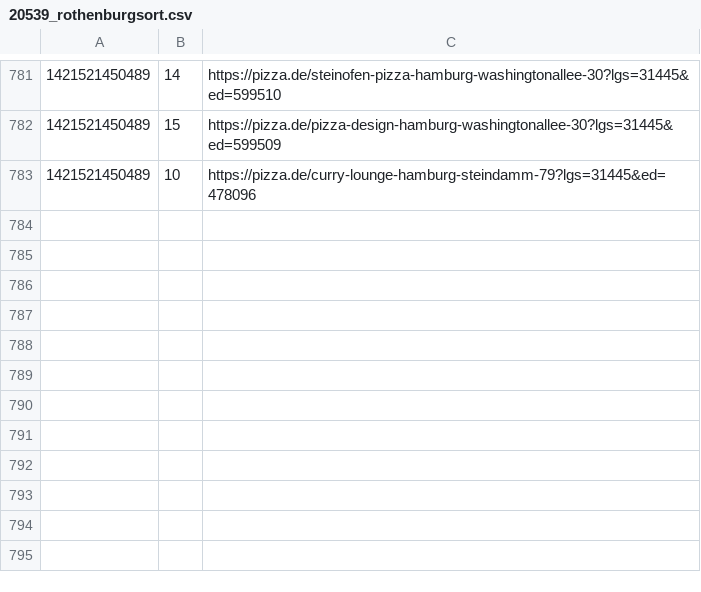
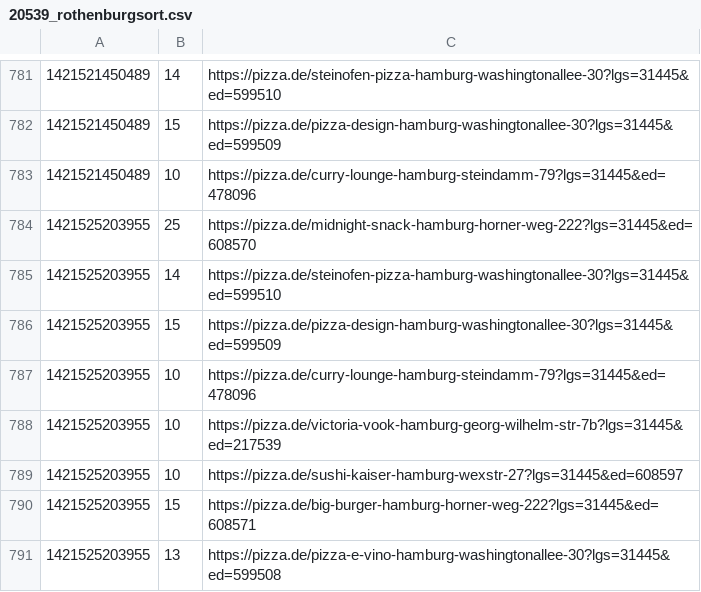
Before and after one commit to pizzadealer/pizzadealer.github.io, a CSV file: data/20539_rothenburgsort.csv, drawn as a sheet; only a part is shown, gaps mark what is left out.

```diff
--- a/data/20539_rothenburgsort.csv
+++ b/data/20539_rothenburgsort.csv
@@ -783 +783,9 @@
 1421521450489,10,https://pizza.de/curry-lounge-hamburg-steindamm-79?lgs=31445&ed=478096
+1421525203955,25,https://pizza.de/midnight-snack-hamburg-horner-weg-222?lgs=31445&ed=608570
+1421525203955,14,https://pizza.de/steinofen-pizza-hamburg-washingtonallee-30?lgs=31445&ed=599510
+1421525203955,15,https://pizza.de/pizza-design-hamburg-washingtonallee-30?lgs=31445&ed=599509
+1421525203955,10,https://pizza.de/curry-lounge-hamburg-steindamm-79?lgs=31445&ed=478096
+1421525203955,10,https://pizza.de/victoria-vook-hamburg-georg-wilhelm-str-7b?lgs=31445&ed=217539
+1421525203955,10,https://pizza.de/sushi-kaiser-hamburg-wexstr-27?lgs=31445&ed=608597
+1421525203955,15,https://pizza.de/big-burger-hamburg-horner-weg-222?lgs=31445&ed=608571
+1421525203955,13,https://pizza.de/pizza-e-vino-hamburg-washingtonallee-30?lgs=31445&ed=599508
```
Also changed, not shown: data/20355_st_pauli.csv, 1 other file.
